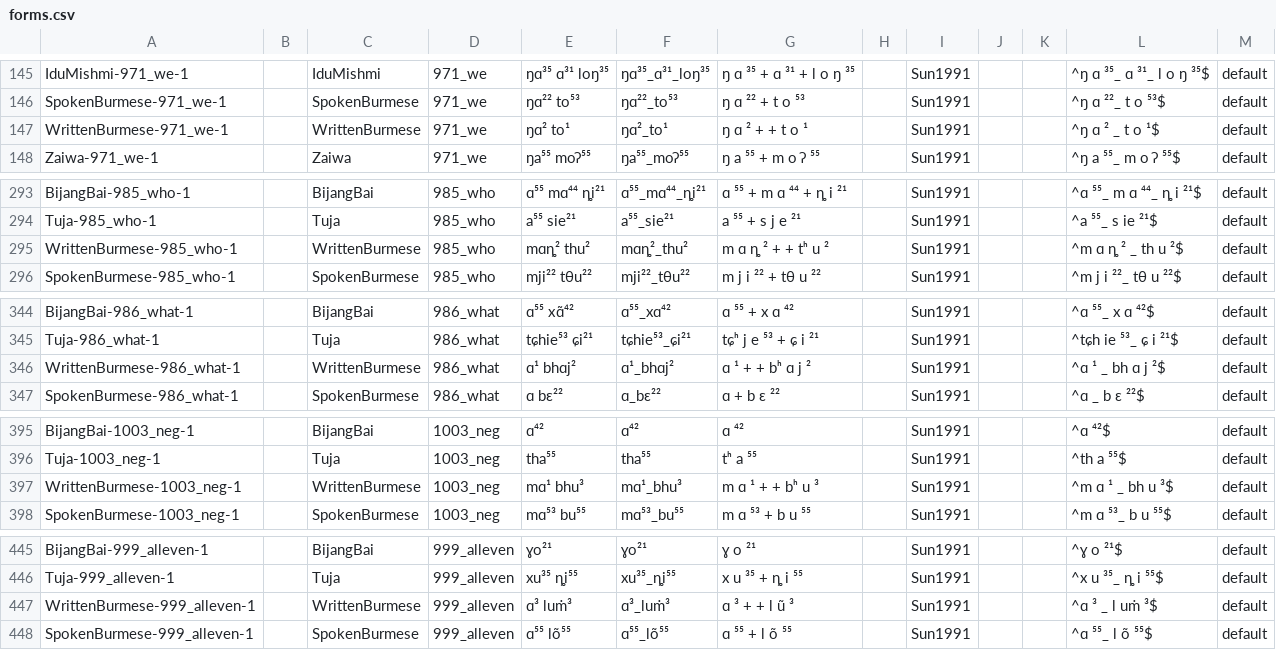
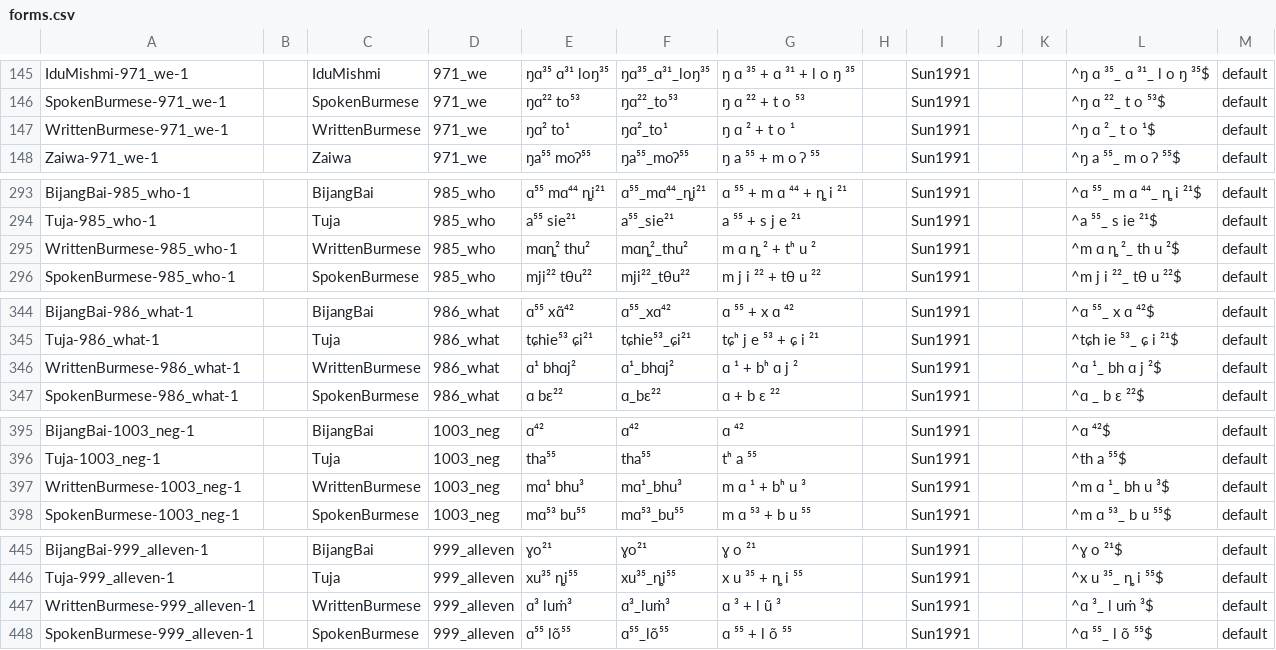
Before and after one commit to digling/gaotb, a CSV file: cldf/forms.csv, drawn as a sheet; only a part is shown, gaps mark what is left out; the diff covers the shown part only.

```diff
--- a/cldf/forms.csv
+++ b/cldf/forms.csv
@@ -146,3 +146,3 @@ IduMishmi-971_we-1,,IduMishmi,971_we,ŋɑ³⁵ ɑ³¹ loŋ³⁵,ŋɑ³⁵_ɑ³¹
 SpokenBurmese-971_we-1,,SpokenBurmese,971_we,ŋɑ²² to⁵³,ŋɑ²²_to⁵³,ŋ ɑ ²² + t o ⁵³,,Sun1991,,,^ŋ ɑ ²²_ t o ⁵³$,default
-WrittenBurmese-971_we-1,,WrittenBurmese,971_we,ŋɑ² to¹,ŋɑ²_to¹,ŋ ɑ ² + + t o ¹,,Sun1991,,,^ŋ ɑ ² _ t o ¹$,default
+WrittenBurmese-971_we-1,,WrittenBurmese,971_we,ŋɑ² to¹,ŋɑ²_to¹,ŋ ɑ ² + t o ¹,,Sun1991,,,^ŋ ɑ ²_ t o ¹$,default
 Zaiwa-971_we-1,,Zaiwa,971_we,ŋa⁵⁵ moʔ⁵⁵,ŋa⁵⁵_moʔ⁵⁵,ŋ a ⁵⁵ + m o ʔ ⁵⁵,,Sun1991,,,^ŋ a ⁵⁵_ m o ʔ ⁵⁵$,default
@@ -294,3 +294,3 @@ BijangBai-985_who-1,,BijangBai,985_who,ɑ⁵⁵ mɑ⁴⁴ ȵi²¹,ɑ⁵⁵_mɑ
 Tuja-985_who-1,,Tuja,985_who,a⁵⁵ sie²¹,a⁵⁵_sie²¹,a ⁵⁵ + s j e ²¹,,Sun1991,,,^a ⁵⁵_ s ie ²¹$,default
-WrittenBurmese-985_who-1,,WrittenBurmese,985_who,mɑȵ² thu²,mɑȵ²_thu²,m ɑ ȵ ² + + tʰ u ²,,Sun1991,,,^m ɑ ȵ ² _ th u ²$,default
+WrittenBurmese-985_who-1,,WrittenBurmese,985_who,mɑȵ² thu²,mɑȵ²_thu²,m ɑ ȵ ² + tʰ u ²,,Sun1991,,,^m ɑ ȵ ²_ th u ²$,default
 SpokenBurmese-985_who-1,,SpokenBurmese,985_who,mji²² tθu²²,mji²²_tθu²²,m j i ²² + tθ u ²²,,Sun1991,,,^m j i ²²_ tθ u ²²$,default
@@ -345,3 +345,3 @@ BijangBai-986_what-1,,BijangBai,986_what,ɑ⁵⁵ xɑ̃⁴²,ɑ⁵⁵_xɑ⁴²,
 Tuja-986_what-1,,Tuja,986_what,tɕhie⁵³ ɕi²¹,tɕhie⁵³_ɕi²¹,tɕʰ j e ⁵³ + ɕ i ²¹,,Sun1991,,,^tɕh ie ⁵³_ ɕ i ²¹$,default
-WrittenBurmese-986_what-1,,WrittenBurmese,986_what,ɑ¹ bhɑj²,ɑ¹_bhɑj²,ɑ ¹ + + bʰ ɑ j ²,,Sun1991,,,^ɑ ¹ _ bh ɑ j ²$,default
+WrittenBurmese-986_what-1,,WrittenBurmese,986_what,ɑ¹ bhɑj²,ɑ¹_bhɑj²,ɑ ¹ + bʰ ɑ j ²,,Sun1991,,,^ɑ ¹_ bh ɑ j ²$,default
 SpokenBurmese-986_what-1,,SpokenBurmese,986_what,ɑ bɛ²²,ɑ_bɛ²²,ɑ + b ɛ ²²,,Sun1991,,,^ɑ _ b ɛ ²²$,default
@@ -396,3 +396,3 @@ BijangBai-1003_neg-1,,BijangBai,1003_neg,ɑ⁴²,ɑ⁴²,ɑ ⁴²,,Sun1991,,,^ɑ
 Tuja-1003_neg-1,,Tuja,1003_neg,tha⁵⁵,tha⁵⁵,tʰ a ⁵⁵,,Sun1991,,,^th a ⁵⁵$,default
-WrittenBurmese-1003_neg-1,,WrittenBurmese,1003_neg,mɑ¹ bhu³,mɑ¹_bhu³,m ɑ ¹ + + bʰ u ³,,Sun1991,,,^m ɑ ¹ _ bh u ³$,default
+WrittenBurmese-1003_neg-1,,WrittenBurmese,1003_neg,mɑ¹ bhu³,mɑ¹_bhu³,m ɑ ¹ + bʰ u ³,,Sun1991,,,^m ɑ ¹_ bh u ³$,default
 SpokenBurmese-1003_neg-1,,SpokenBurmese,1003_neg,mɑ⁵³ bu⁵⁵,mɑ⁵³_bu⁵⁵,m ɑ ⁵³ + b u ⁵⁵,,Sun1991,,,^m ɑ ⁵³_ b u ⁵⁵$,default
@@ -446,3 +446,3 @@ BijangBai-999_alleven-1,,BijangBai,999_alleven,ɣo²¹,ɣo²¹,ɣ o ²¹,,Sun199
 Tuja-999_alleven-1,,Tuja,999_alleven,xu³⁵ ȵi⁵⁵,xu³⁵_ȵi⁵⁵,x u ³⁵ + ȵ i ⁵⁵,,Sun1991,,,^x u ³⁵_ ȵ i ⁵⁵$,default
-WrittenBurmese-999_alleven-1,,WrittenBurmese,999_alleven,ɑ³ luṁ³,ɑ³_luṁ³,ɑ ³ + + l ũ ³,,Sun1991,,,^ɑ ³ _ l uṁ ³$,default
+WrittenBurmese-999_alleven-1,,WrittenBurmese,999_alleven,ɑ³ luṁ³,ɑ³_luṁ³,ɑ ³ + l ũ ³,,Sun1991,,,^ɑ ³_ l uṁ ³$,default
 SpokenBurmese-999_alleven-1,,SpokenBurmese,999_alleven,ɑ⁵⁵ lõ⁵⁵,ɑ⁵⁵_lõ⁵⁵,ɑ ⁵⁵ + l õ ⁵⁵,,Sun1991,,,^ɑ ⁵⁵_ l õ ⁵⁵$,default
```
Also changed, not shown: 40 edited cells elsewhere in this file, cldf/languages.csv, 12 other files.
